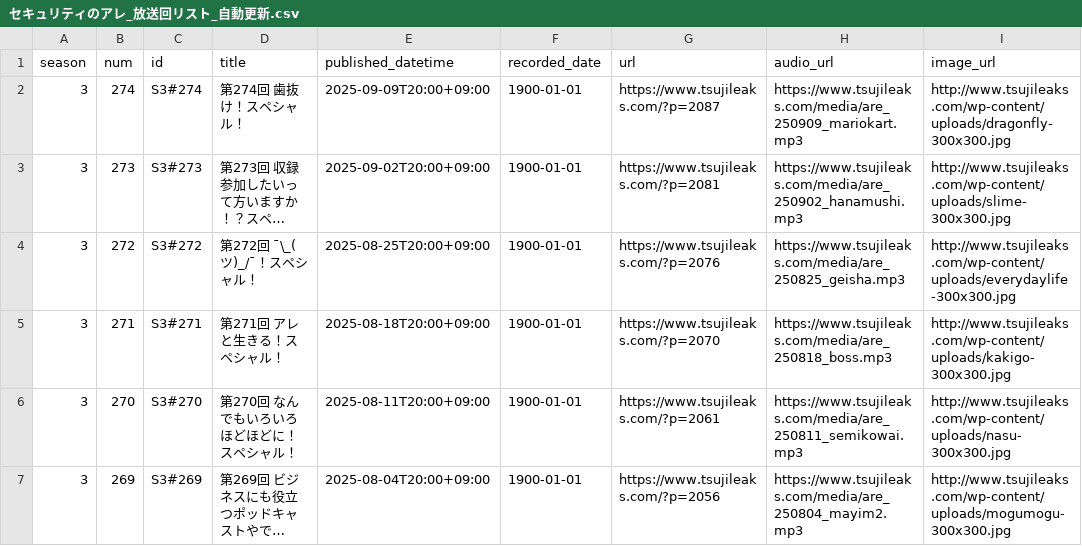
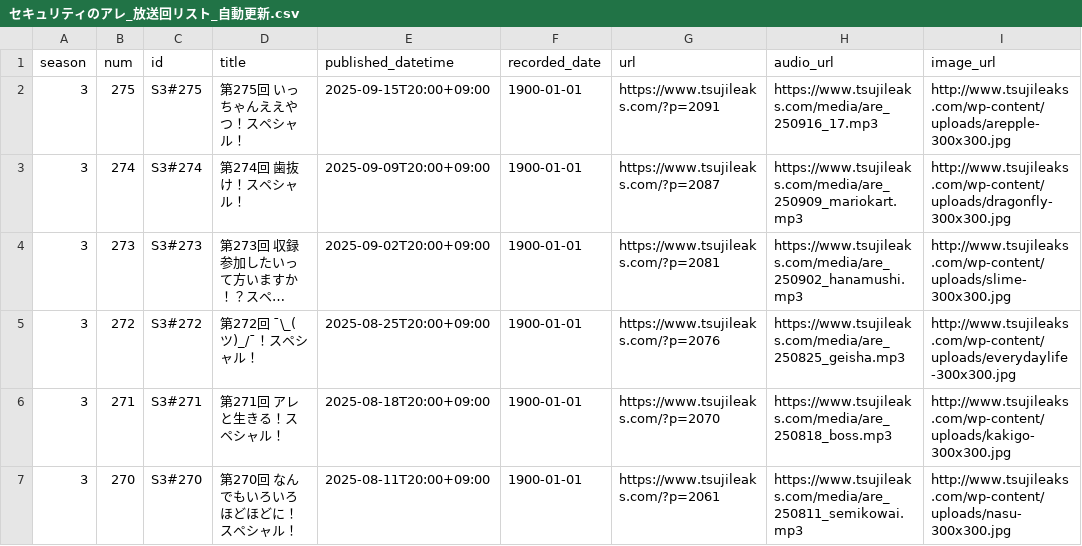
Before and after one commit to BerandaMegane/Security-no-ARE-words, a CSV file: docs/_downloads/cb3fa297877850adc58316b74884df1a/セキュリティのアレ_放送回リスト_自動更新.csv, drawn as a sheet; only a part is shown; the shorter side is filled out with more unchanged rows; long unchanged cells end in ….

```diff
--- a/docs/_downloads/cb3fa297877850adc58316b74884df1a/セキュリティのアレ_放送回リスト_自動更新.csv
+++ b/docs/_downloads/cb3fa297877850adc58316b74884df1a/セキュリティのアレ_放送回リスト_自動更新.csv
@@ -1,2 +1,3 @@
 season,num,id,title,published_datetime,recorded_date,url,audio_url,image_url
+3,275,S3#275,第275回 いっちゃんええやつ！スペシャル！,2025-09-15T20:00+09:00,1900-01-01,https://www.tsujileaks.com/?p=2091,https://www.tsujileaks.com/media/are_250916_17.mp3,http://www.tsujileaks.com/wp-content/uploads/arepple-300x300.jpg
 3,274,S3#274,第274回 歯抜け！スペシャル！,2025-09-09T20:00+09:00,1900-01-01,https://www.tsujileaks.com/?p=2087,https://www.tsujileaks.com/media/are_250909_mariokart.mp3,http://www.tsujileaks.com/wp-content/uploads/dragonfly-300x300.jpg
```
Also changed, not shown: docs/_static/セキュリティのアレ_放送回リスト_自動更新.csv, source/_static/セキュリティのアレ_放送回リスト_自動更新.csv, 42 other files.
